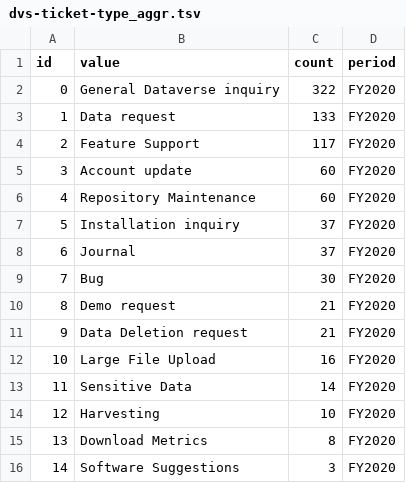
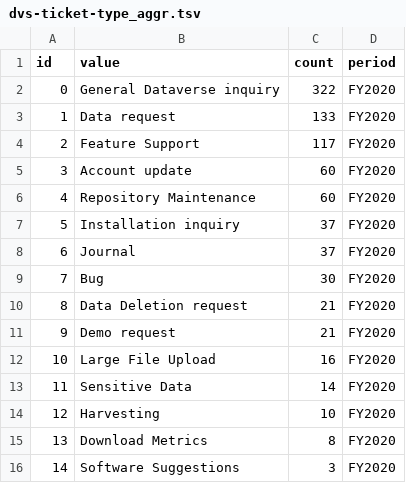
Before and after one commit to IQSS/iqss-metrics-dashboard, a TSV file: assets/data/dvs-ticket-type_aggr.tsv, drawn as a sheet.

```diff
--- a/assets/data/dvs-ticket-type_aggr.tsv
+++ b/assets/data/dvs-ticket-type_aggr.tsv
@@ -9,4 +9,4 @@ id	value	count	period
 7	Bug	30	FY2020
-8	Demo request	21	FY2020
-9	Data Deletion request	21	FY2020
+8	Data Deletion request	21	FY2020
+9	Demo request	21	FY2020
 10	Large File Upload	16	FY2020
```
Also changed, not shown: assets/data/cgaEventRegistration.tsv, assets/data/cgaLicenseRequest.tsv, 4 other files.
